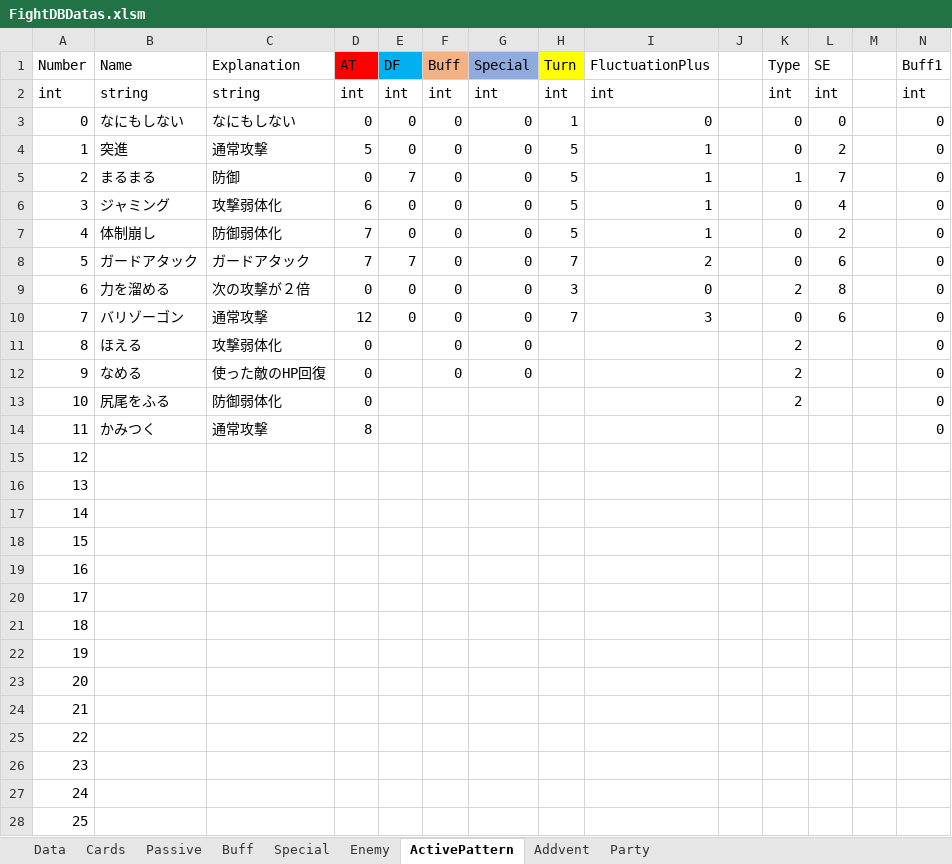
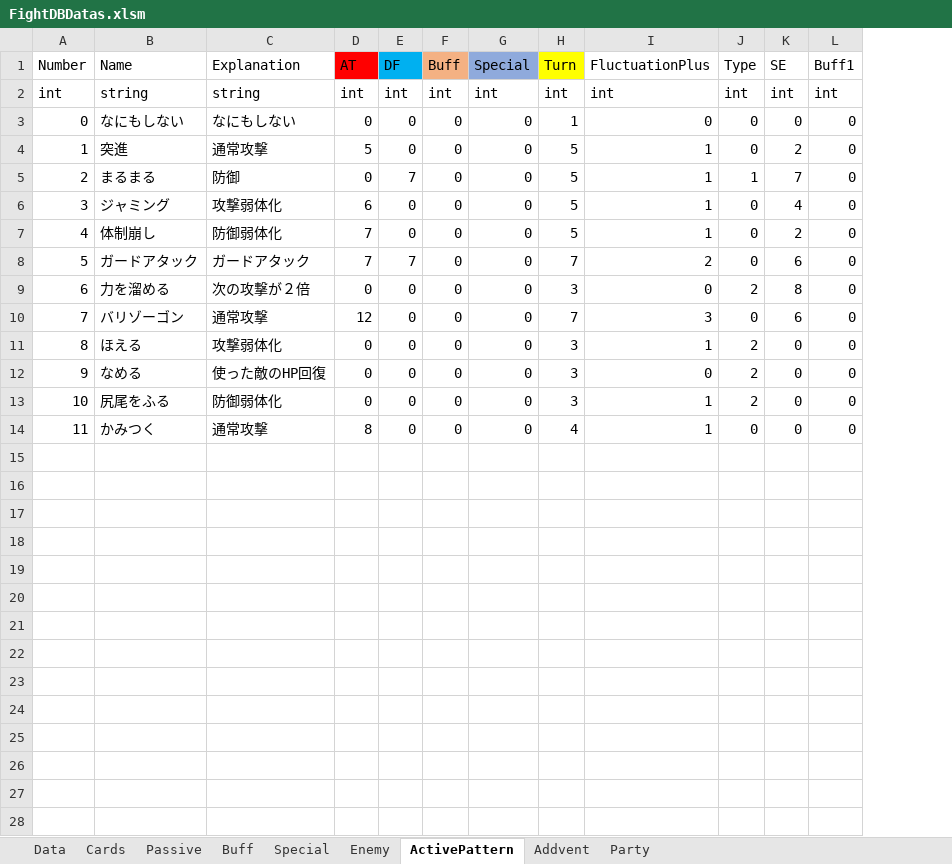
Before and after one commit to asaburo3983/LoveBullet, an Excel workbook: 管理/素材用エクセル/FightDBDatas.xlsm, sheet ActivePattern, drawn as a sheet; only a part is shown; values as stored, in another font and other column widths than the file's, no borders; conditional formats not drawn; removed rows and columns are numbered as before the commit, all else as after; rows hold the shown columns only; the diff covers the shown part only; the diff names each change by its address in the sheet, - before the commit and + after, or states it on an @@ line.

```diff
--- a/管理/素材用エクセル/FightDBDatas.xlsm (sheet ActivePattern)
+++ b/管理/素材用エクセル/FightDBDatas.xlsm (sheet ActivePattern)
-column J, empty
-column M, empty
-E11:E14 (DF): (empty)
+E11:E14 (DF): 0
-H11:H13 (Turn): (empty)
+H11:H13 (Turn): 3
-I11 (FluctuationPlus): (empty)
+I11 (FluctuationPlus): 1
-K11:K14 (SE): (empty)
+K11:K14 (SE): 0
-I12 (FluctuationPlus): (empty)
+I12 (FluctuationPlus): 0
-F13:F14 (Buff): (empty)
+F13:F14 (Buff): 0
-G13:G14 (Special): (empty)
+G13:G14 (Special): 0
-I13:I14 (FluctuationPlus): (empty)
+I13:I14 (FluctuationPlus): 1
-H14 (Turn): (empty)
+H14 (Turn): 4
-J14 (Type): (empty)
+J14 (Type): 0
-row 15: 12
-row 16: 13
-row 17: 14
-row 18: 15
-row 19: 16
-row 20: 17
-row 21: 18
-row 22: 19
-row 23: 20
-row 24: 21
-row 25: 22
-row 26: 23
-row 27: 24
-row 28: 25
```
Also changed, not shown: 23 removed rows elsewhere in this sheet, sheet Cards, sheet Data, formulas that keep their value, charts or pictures, 17 other files.
